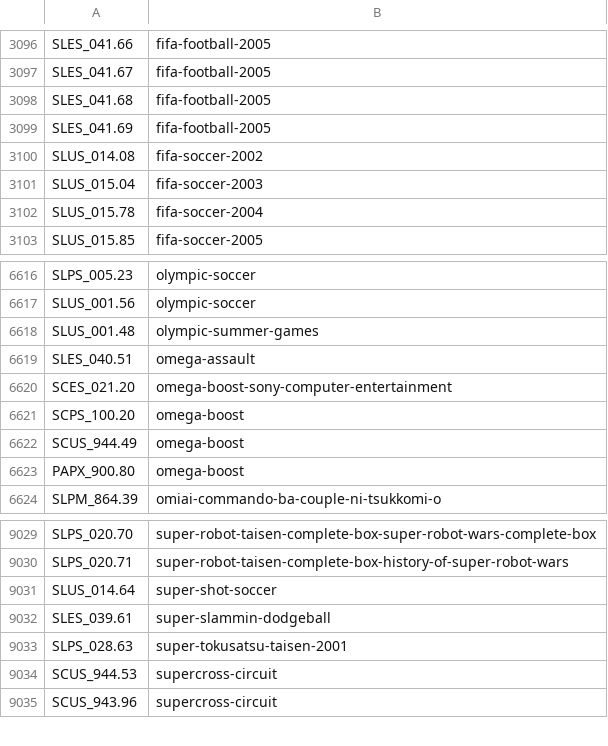
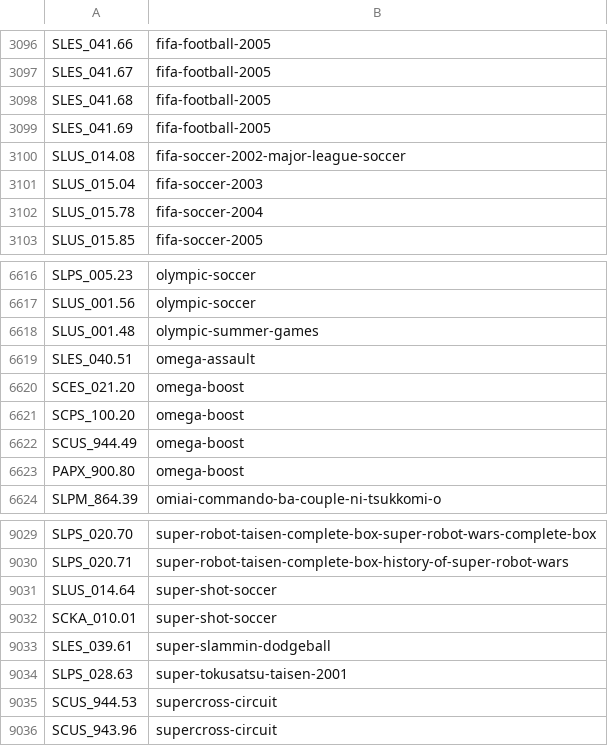
Before and after one commit to CosmicScale/PSBBN-Definitive-English-Patch, a CSV file: scripts/helper/ArtDB.csv, drawn as a sheet; only a part is shown, gaps mark what is left out.

```diff
--- a/scripts/helper/ArtDB.csv
+++ b/scripts/helper/ArtDB.csv
@@ -3099,3 +3099,3 @@ SLES_041.68|fifa-football-2005
 SLES_041.69|fifa-football-2005
-SLUS_014.08|fifa-soccer-2002
+SLUS_014.08|fifa-soccer-2002-major-league-soccer
 SLUS_015.04|fifa-soccer-2003
@@ -6619,3 +6619,3 @@ SLUS_001.48|olympic-summer-games
 SLES_040.51|omega-assault
-SCES_021.20|omega-boost-sony-computer-entertainment
+SCES_021.20|omega-boost
 SCPS_100.20|omega-boost
@@ -9031,2 +9031,3 @@ SLPS_020.71|super-robot-taisen-complete-box-history-of-super-robot-wars
 SLUS_014.64|super-shot-soccer
+SCKA_010.01|super-shot-soccer
 SLES_039.61|super-slammin-dodgeball
```
Also changed, not shown: scripts/helper/AppDB.csv, scripts/helper/TitlesDB_PS1_English.csv.
